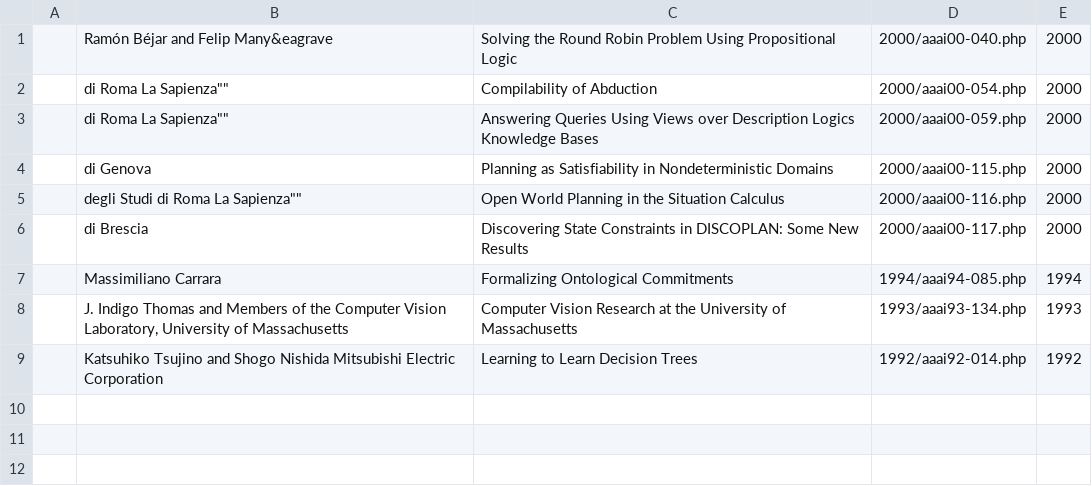
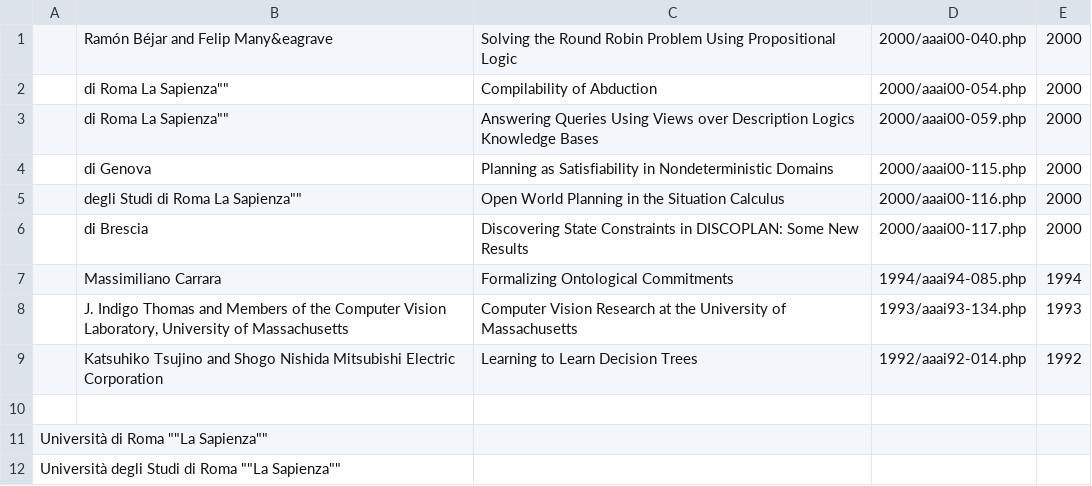
Before and after one commit to Tech-Leaderboard/aaai_scraper, a CSV file: 1-get_author_paper_list/to_fix.csv, drawn as a sheet; the diff names each change by its address in the sheet, - before the commit and + after, or states it on an @@ line.

Commit message:
Modify fix data

```diff
--- a/1-get_author_paper_list/to_fix.csv
+++ b/1-get_author_paper_list/to_fix.csv
+row 10: (empty)
+row 11: Università di Roma ""La Sapienza""
+row 12: Università degli Studi di Roma ""La Sapienza""
```
Also changed, not shown: 3 other files.
